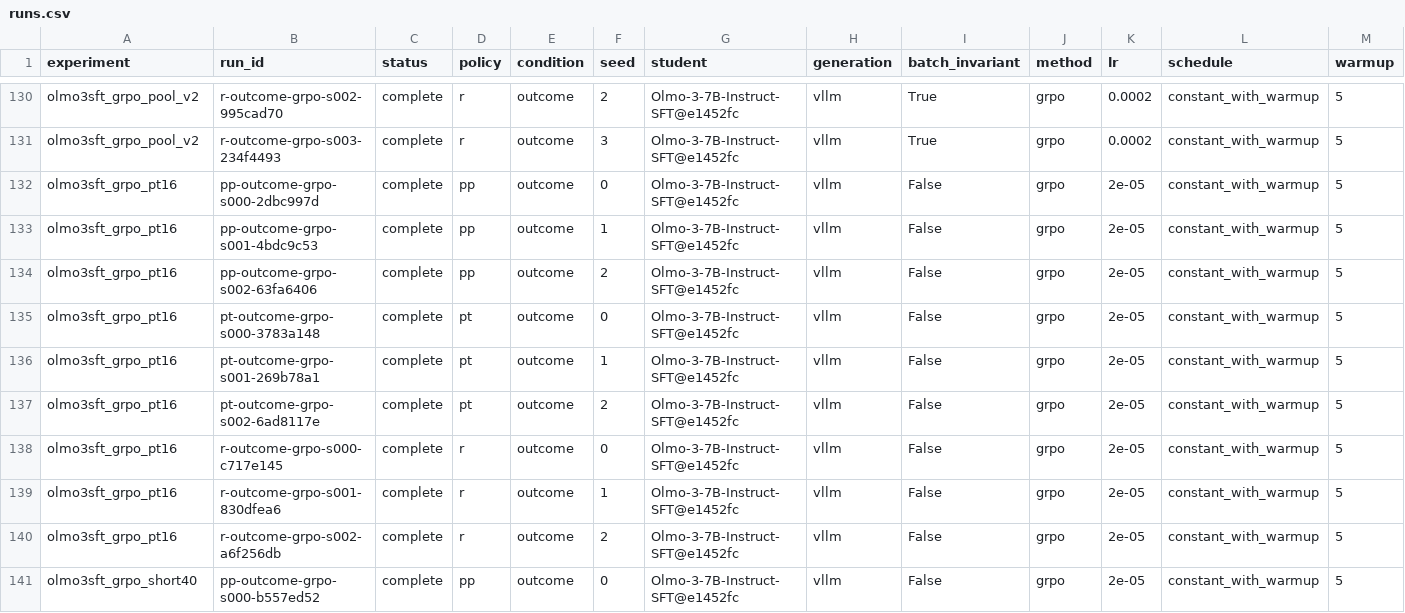
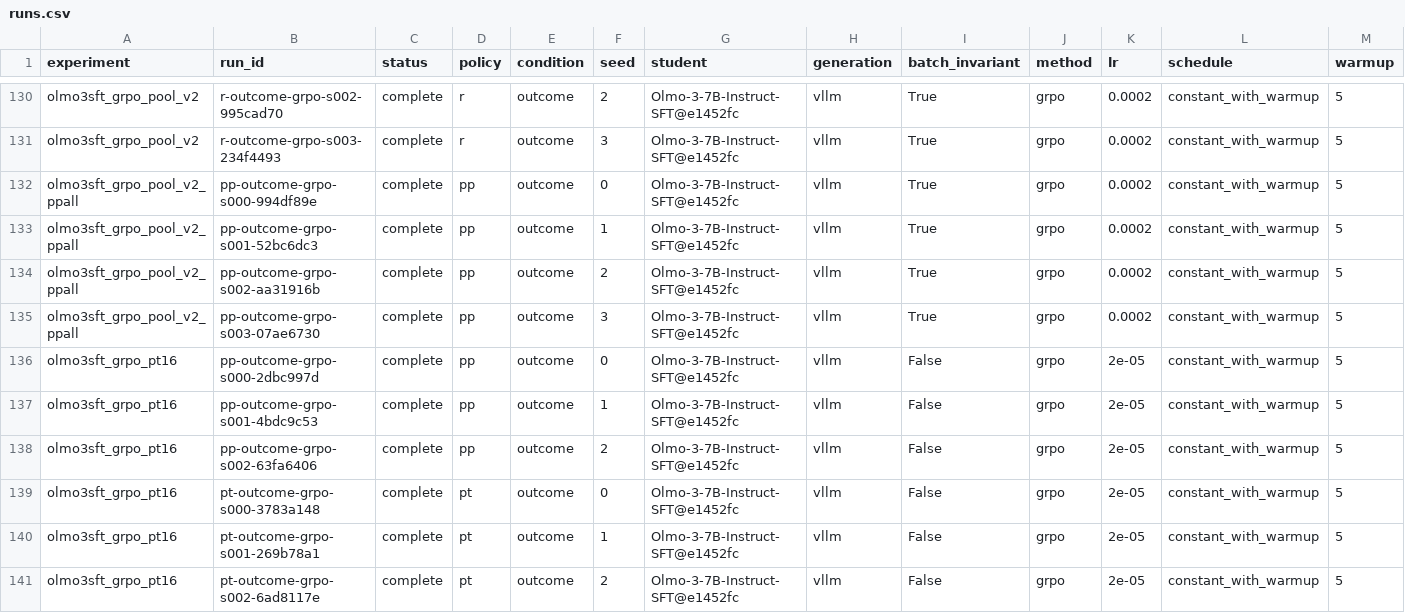
Before and after one commit to MilesAhead-ai/virtual-student-results, a CSV file: results/registry/runs.csv, drawn as a sheet; only a part is shown, gaps mark what is left out; the shorter side is filled out with more unchanged rows; rows hold the shown columns only; the diff names each change by its address in the sheet, - before the commit and + after, or states it on an @@ line.

```diff
--- a/results/registry/runs.csv
+++ b/results/registry/runs.csv
+row 132: olmo3sft_grpo_pool_v2_ppall | pp-outcome-grpo-s000-994df89e | complete | pp | outcome | 0 | Olmo-3-7B-Instruct-SFT@e1452fc | vllm | True | grpo | 0.0002 | constant_with_warmup | 5
+row 133: olmo3sft_grpo_pool_v2_ppall | pp-outcome-grpo-s001-52bc6dc3 | complete | pp | outcome | 1 | Olmo-3-7B-Instruct-SFT@e1452fc | vllm | True | grpo | 0.0002 | constant_with_warmup | 5
+row 134: olmo3sft_grpo_pool_v2_ppall | pp-outcome-grpo-s002-aa31916b | complete | pp | outcome | 2 | Olmo-3-7B-Instruct-SFT@e1452fc | vllm | True | grpo | 0.0002 | constant_with_warmup | 5
+row 135: olmo3sft_grpo_pool_v2_ppall | pp-outcome-grpo-s003-07ae6730 | complete | pp | outcome | 3 | Olmo-3-7B-Instruct-SFT@e1452fc | vllm | True | grpo | 0.0002 | constant_with_warmup | 5
```
Also changed, not shown: 31 other files.
